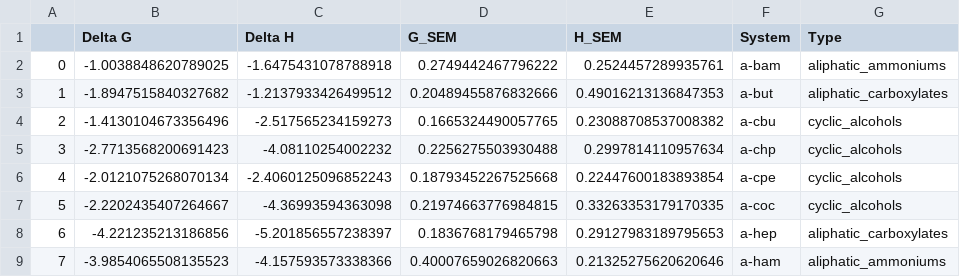
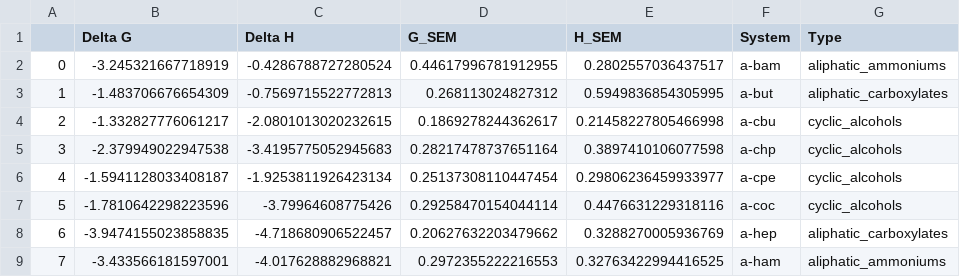
Before and after one commit to slochower/smirnoff-host-guest-simulations, a CSV file: results/smirnoff_combined.csv, drawn as a sheet; only a part is shown; the diff covers the shown part only.

Commit message:
Updated figures, bootstrapping, enthalpy calculation, and missing dihedrals list

```diff
--- a/results/smirnoff_combined.csv
+++ b/results/smirnoff_combined.csv
@@ -1,9 +1,9 @@
 ,Delta G,Delta H,G_SEM,H_SEM,System,Type
-0,-1.0038848620789025,-1.6475431078788918,0.2749442467796222,0.2524457289935761,a-bam,aliphatic_ammoniums
-1,-1.8947515840327682,-1.2137933426499512,0.20489455876832666,0.49016213136847353,a-but,aliphatic_carboxylates
-2,-1.4130104673356496,-2.517565234159273,0.1665324490057765,0.23088708537008382,a-cbu,cyclic_alcohols
-3,-2.7713568200691423,-4.08110254002232,0.2256275503930488,0.2997814110957634,a-chp,cyclic_alcohols
-4,-2.0121075268070134,-2.4060125096852243,0.18793452267525668,0.22447600183893854,a-cpe,cyclic_alcohols
-5,-2.2202435407264667,-4.36993594363098,0.21974663776984815,0.33263353179170335,a-coc,cyclic_alcohols
-6,-4.221235213186856,-5.201856557238397,0.1836768179465798,0.29127983189795653,a-hep,aliphatic_carboxylates
-7,-3.9854065508135523,-4.157593573338366,0.40007659026820663,0.21325275620620646,a-ham,aliphatic_ammoniums
+0,-3.245321667718919,-0.4286788727280524,0.44617996781912955,0.2802557036437517,a-bam,aliphatic_ammoniums
+1,-1.483706676654309,-0.7569715522772813,0.268113024827312,0.5949836854305995,a-but,aliphatic_carboxylates
+2,-1.332827776061217,-2.0801013020232615,0.1869278244362617,0.21458227805466998,a-cbu,cyclic_alcohols
+3,-2.379949022947538,-3.4195775052945683,0.28217478737651164,0.3897410106077598,a-chp,cyclic_alcohols
+4,-1.5941128033408187,-1.9253811926423134,0.25137308110447454,0.29806236459933977,a-cpe,cyclic_alcohols
+5,-1.7810642298223596,-3.79964608775426,0.29258470154044114,0.4476631229318116,a-coc,cyclic_alcohols
+6,-3.9474155023858835,-4.718680906522457,0.20627632203479662,0.3288270005936769,a-hep,aliphatic_carboxylates
+7,-3.433566181597001,-4.017628882968821,0.2972355222216553,0.32763422994416525,a-ham,aliphatic_ammoniums
```
Also changed, not shown: 140 edited cells elsewhere in this file, results/bg2bg2_tip3p_combined.csv, results/bgbg_tip3p_combined.csv, 40 other files.
